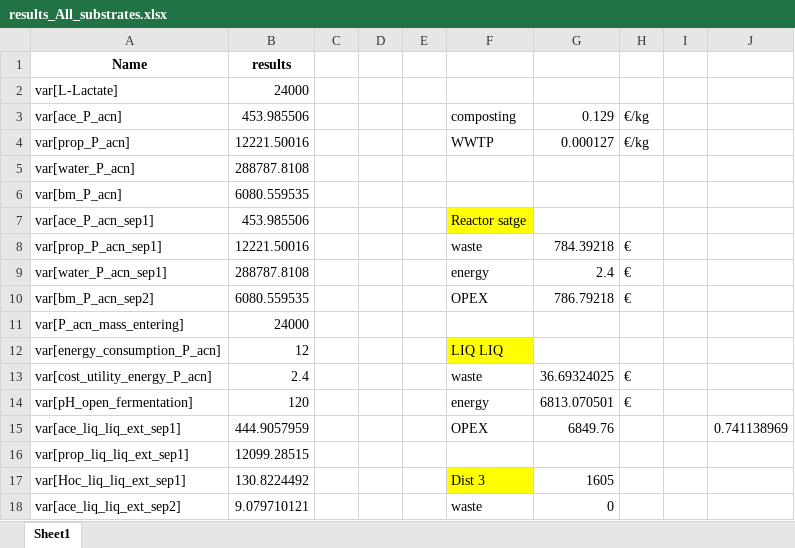
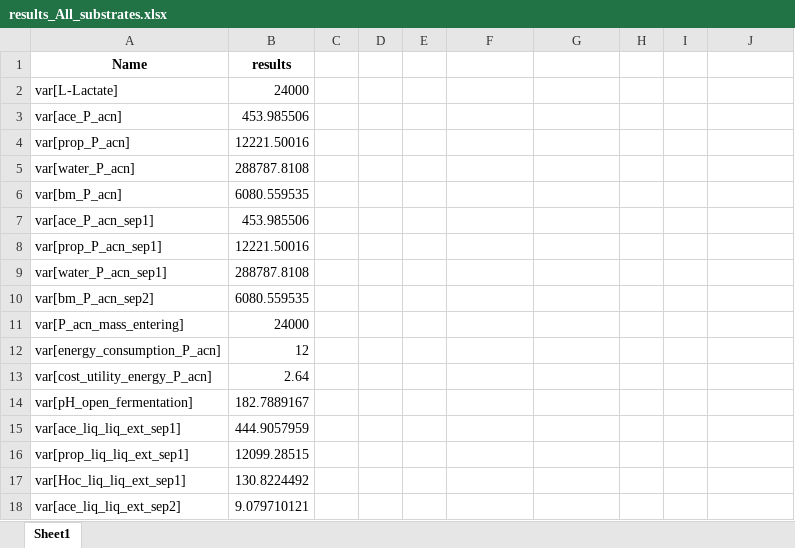
Before and after one commit to llvdrhau/Alquimia_Biorefinery_design_and_optimisation, an Excel workbook: case study propionate/results_All_substrates.xlsx, sheet Sheet1, drawn as a sheet; only a part is shown; values as stored, in another font and other column widths than the file's, no borders; the diff covers the shown part only; the diff names each change by its address in the sheet, - before the commit and + after, or states it on an @@ line.

```diff
--- a/case study propionate/results_All_substrates.xlsx (sheet Sheet1)
+++ b/case study propionate/results_All_substrates.xlsx (sheet Sheet1)
-F3: composting
+F3: (empty)
-G3: 0.129
+G3: (empty)
-H3:H4: €/kg
+H3:H4: (empty)
-F4: WWTP
+F4: (empty)
-G4: 0.000127
+G4: (empty)
-F7: Reactor satge
+F7: (empty)
-F7 fill: #FFFF00
+F7 fill: none
-F8: waste
+F8: (empty)
-G8: 784.39218
+G8: (empty)
-H8:H10: €
+H8:H10: (empty)
-F9: energy
+F9: (empty)
-G9: 2.4
+G9: (empty)
-F10: OPEX
+F10: (empty)
-G10: 786.79218
+G10: (empty)
-F12: LIQ LIQ
+F12: (empty)
-F12 fill: #FFFF00
+F12 fill: none
-B13 (results): 2.4
+B13 (results): 2.64
-F13: waste
+F13: (empty)
-G13: 36.69324025
+G13: (empty)
-H13:H14: €
+H13:H14: (empty)
-B14 (results): 120
+B14 (results): 182.7889167
-F14: energy
+F14: (empty)
-G14: 6813.070501
+G14: (empty)
-F15: OPEX
+F15: (empty)
-G15: 6849.76
+G15: (empty)
-J15: 0.741138969
+J15: (empty)
-F17: Dist 3
+F17: (empty)
-F17 fill: #FFFF00
+F17 fill: none
-G17: 1605
+G17: (empty)
-F18: waste
+F18: (empty)
-G18: 0
+G18: (empty)
```
Also changed, not shown: 11 edited cells elsewhere in this sheet, case study propionate/results_Selected_substrates.xlsx, excel files/propionate_case_study_v1.xlsx, 4 other files.
